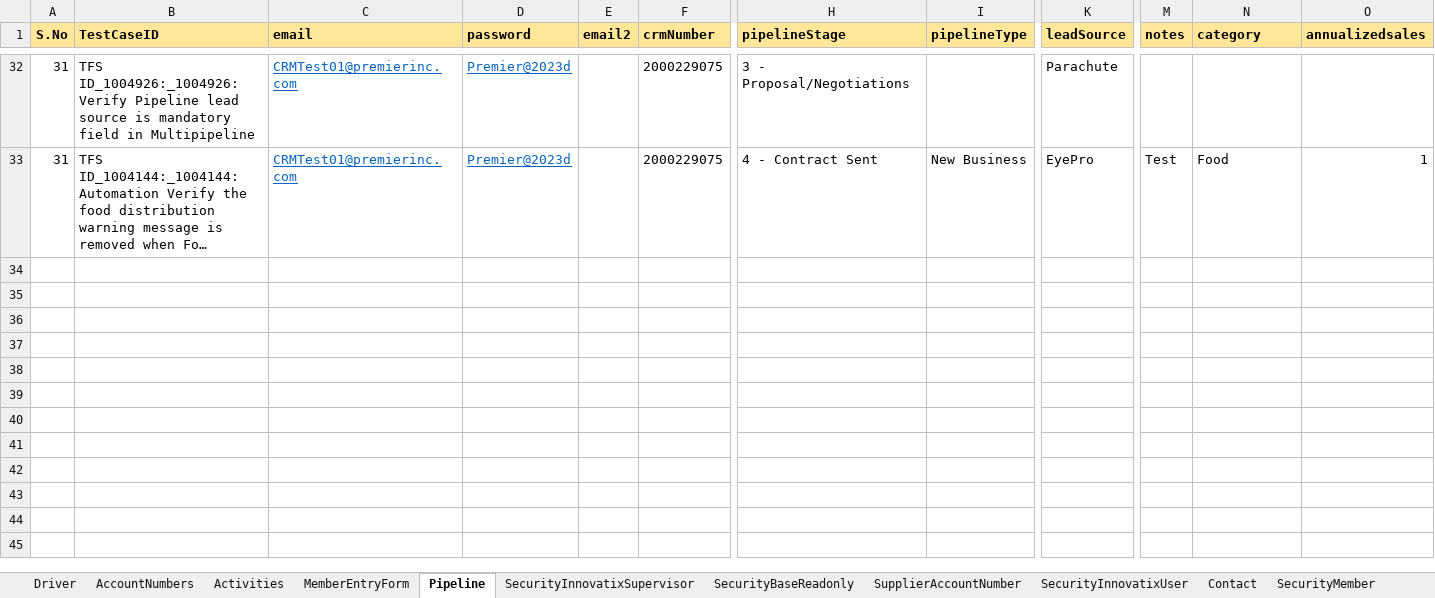
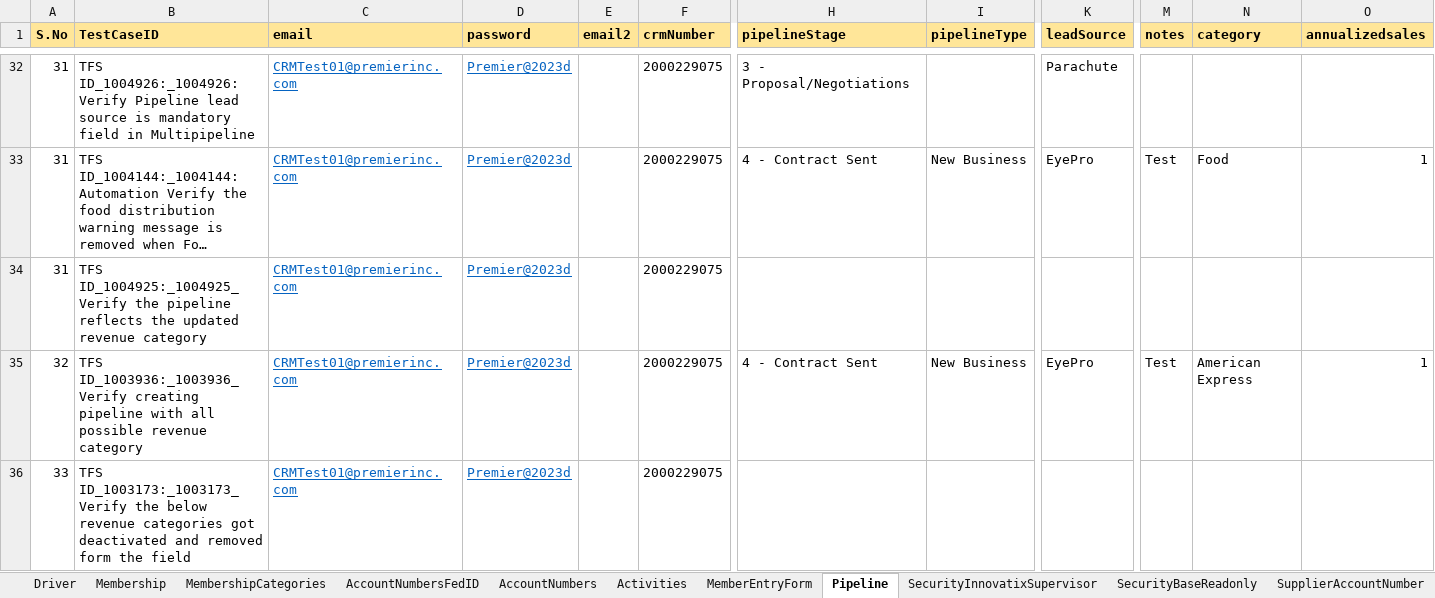
Before and after one commit to FaridhahN/Dynamics_CRM_Cloud_2023_Wave1, an Excel workbook: data/CRMCloud_Testdata.xlsx, sheet Pipeline, drawn as a sheet; only a part is shown, gaps mark what is left out; long unchanged cells end in …; values as stored, in another font and other column widths than the file's, no borders; rows hold the shown columns only; the diff names each change by its address in the sheet, - before the commit and + after, or states it on an @@ line.

Commit message:
Committing Membership Categories

```diff
--- a/data/CRMCloud_Testdata.xlsx (sheet Pipeline)
+++ b/data/CRMCloud_Testdata.xlsx (sheet Pipeline)
+sheet tab: MembershipCategories
+row 34: 31 | TFS ID_1004925:_1004925_Verify the pipeline reflects the updated revenue category | CRMTest01@premierinc.com | Premier@2023d |  | 2000229075
+row 35: 32 | TFS ID_1003936:_1003936_Verify creating pipeline with all possible revenue category | CRMTest01@premierinc.com | Premier@2023d |  | 2000229075 | 4 - Contract Sent | New Business | EyePro | Test | American Express | 1
+row 36: 33 | TFS ID_1003173:_1003173_Verify the below revenue categories got deactivated and removed form the field | CRMTest01@premierinc.com | Premier@2023d |  | 2000229075
```
Also changed, not shown: sheet Driver, sheet AccountNumbersFedID, other sheet tabs, hidden cells, 13 other files.
